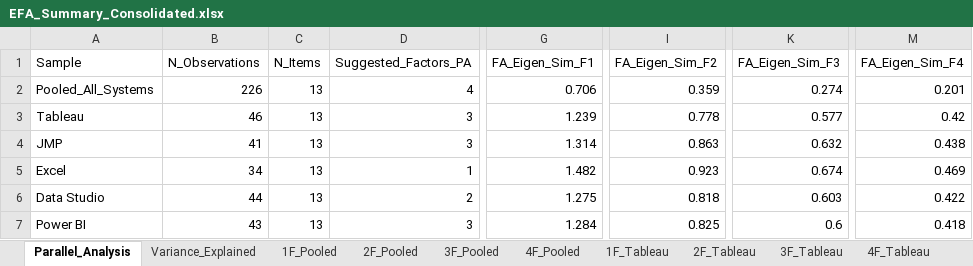
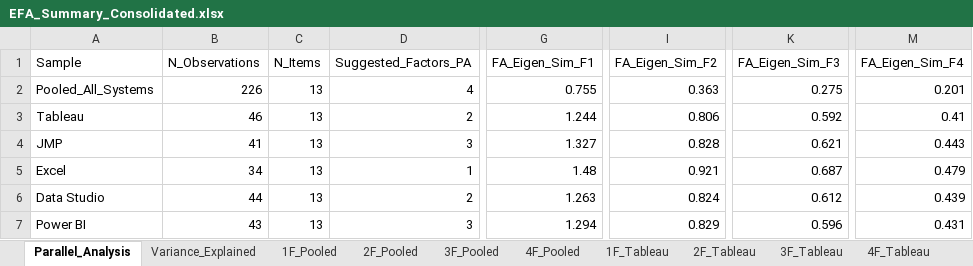
Before and after one commit to elianevictorelli/UXValidation, an Excel workbook: Reproduce6 - AnalysisBySystem/Data_Analysis/generatedData/EFA_Summary_Consolidated.xlsx, sheet Parallel_Analysis, drawn as a sheet; only a part is shown, gaps mark what is left out; values as stored, in another font and other column widths than the file's, no borders; the diff names each change by its address in the sheet, - before the commit and + after, or states it on an @@ line.

```diff
--- a/Reproduce6 - AnalysisBySystem/Data_Analysis/generatedData/EFA_Summary_Consolidated.xlsx (sheet Parallel_Analysis)
+++ b/Reproduce6 - AnalysisBySystem/Data_Analysis/generatedData/EFA_Summary_Consolidated.xlsx (sheet Parallel_Analysis)
-G2 (FA_Eigen_Sim_F1): 0.706
+G2 (FA_Eigen_Sim_F1): 0.755
-I2 (FA_Eigen_Sim_F2): 0.359
+I2 (FA_Eigen_Sim_F2): 0.363
-K2 (FA_Eigen_Sim_F3): 0.274
+K2 (FA_Eigen_Sim_F3): 0.275
-D3 (Suggested_Factors_PA): 3
+D3 (Suggested_Factors_PA): 2
-G3 (FA_Eigen_Sim_F1): 1.239
+G3 (FA_Eigen_Sim_F1): 1.244
-I3 (FA_Eigen_Sim_F2): 0.778
+I3 (FA_Eigen_Sim_F2): 0.806
-K3 (FA_Eigen_Sim_F3): 0.577
+K3 (FA_Eigen_Sim_F3): 0.592
-M3 (FA_Eigen_Sim_F4): 0.42
+M3 (FA_Eigen_Sim_F4): 0.41
-G4 (FA_Eigen_Sim_F1): 1.314
+G4 (FA_Eigen_Sim_F1): 1.327
-I4 (FA_Eigen_Sim_F2): 0.863
+I4 (FA_Eigen_Sim_F2): 0.828
-K4 (FA_Eigen_Sim_F3): 0.632
+K4 (FA_Eigen_Sim_F3): 0.621
-M4 (FA_Eigen_Sim_F4): 0.438
+M4 (FA_Eigen_Sim_F4): 0.443
-G5 (FA_Eigen_Sim_F1): 1.482
+G5 (FA_Eigen_Sim_F1): 1.48
-I5 (FA_Eigen_Sim_F2): 0.923
+I5 (FA_Eigen_Sim_F2): 0.921
-K5 (FA_Eigen_Sim_F3): 0.674
+K5 (FA_Eigen_Sim_F3): 0.687
-M5 (FA_Eigen_Sim_F4): 0.469
+M5 (FA_Eigen_Sim_F4): 0.479
-G6 (FA_Eigen_Sim_F1): 1.275
+G6 (FA_Eigen_Sim_F1): 1.263
-I6 (FA_Eigen_Sim_F2): 0.818
+I6 (FA_Eigen_Sim_F2): 0.824
-K6 (FA_Eigen_Sim_F3): 0.603
+K6 (FA_Eigen_Sim_F3): 0.612
-M6 (FA_Eigen_Sim_F4): 0.422
+M6 (FA_Eigen_Sim_F4): 0.439
-G7 (FA_Eigen_Sim_F1): 1.284
+G7 (FA_Eigen_Sim_F1): 1.294
-I7 (FA_Eigen_Sim_F2): 0.825
+I7 (FA_Eigen_Sim_F2): 0.829
-K7 (FA_Eigen_Sim_F3): 0.6
+K7 (FA_Eigen_Sim_F3): 0.596
-M7 (FA_Eigen_Sim_F4): 0.418
+M7 (FA_Eigen_Sim_F4): 0.431
```
Also changed, not shown: Reproduce6 - AnalysisBySystem/Data_Analysis/generatedData/CFA_Model_Fit_Comparison.xlsx, Reproduce6 - AnalysisBySystem/ItemsCodeSig.xlsx, 21 other files.
